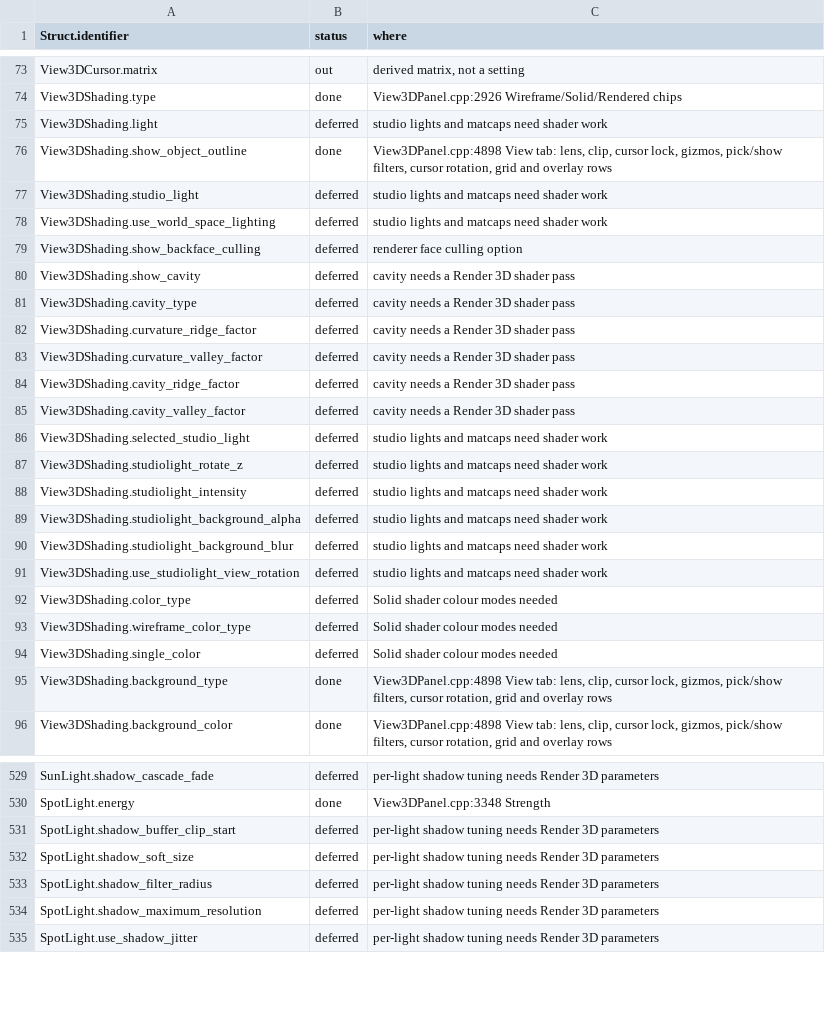
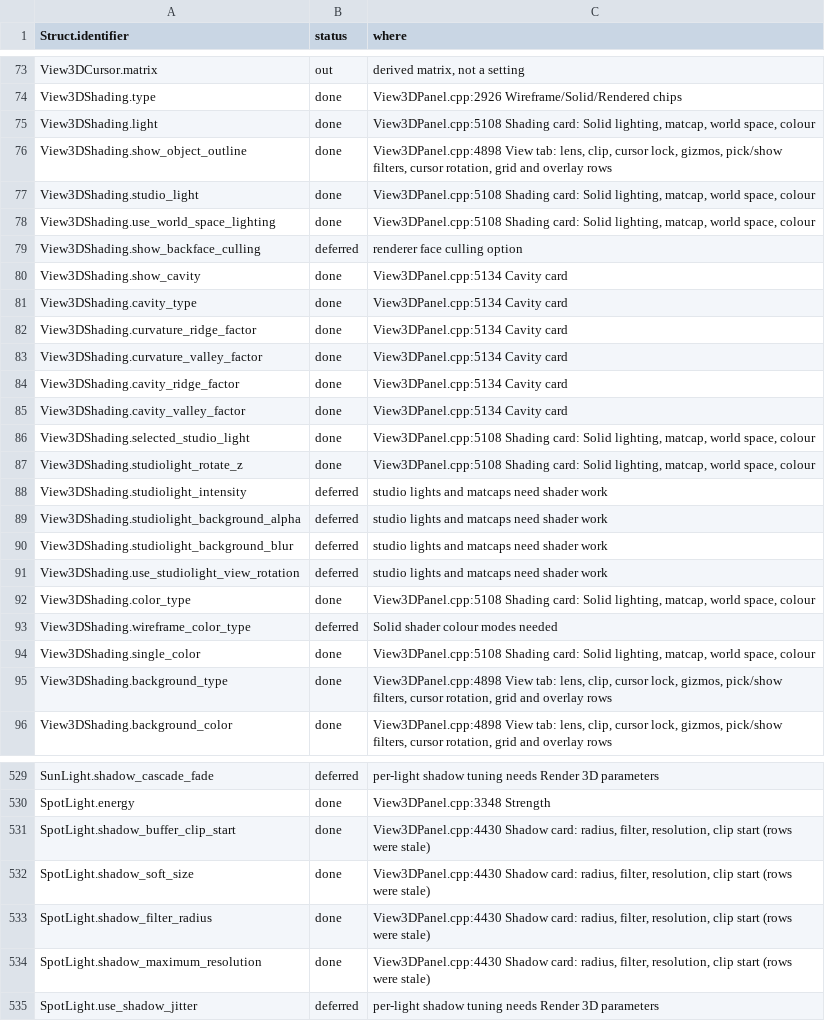
Before and after one commit to n1m21n/Infinite, a TSV file: docs/plans/3d-view/parity-map.tsv, drawn as a sheet; only a part is shown, gaps mark what is left out; the diff covers the shown part only.

Commit message:
3D View parity: mark 52 rows done that earlier blocks already built (mist, cavity, motion blur, passes, region, solid, sun, delta, light shadow)

```diff
--- a/docs/plans/3d-view/parity-map.tsv
+++ b/docs/plans/3d-view/parity-map.tsv
@@ -74,15 +74,15 @@ View3DCursor.matrix	out	derived matrix, not a setting
 View3DShading.type	done	View3DPanel.cpp:2926 Wireframe/Solid/Rendered chips
-View3DShading.light	deferred	studio lights and matcaps need shader work
+View3DShading.light	done	View3DPanel.cpp:5108 Shading card: Solid lighting, matcap, world space, colour
 View3DShading.show_object_outline	done	View3DPanel.cpp:4898 View tab: lens, clip, cursor lock, gizmos, pick/show filters, cursor rotation, grid and overlay rows
-View3DShading.studio_light	deferred	studio lights and matcaps need shader work
-View3DShading.use_world_space_lighting	deferred	studio lights and matcaps need shader work
+View3DShading.studio_light	done	View3DPanel.cpp:5108 Shading card: Solid lighting, matcap, world space, colour
+View3DShading.use_world_space_lighting	done	View3DPanel.cpp:5108 Shading card: Solid lighting, matcap, world space, colour
 View3DShading.show_backface_culling	deferred	renderer face culling option
-View3DShading.show_cavity	deferred	cavity needs a Render 3D shader pass
-View3DShading.cavity_type	deferred	cavity needs a Render 3D shader pass
-View3DShading.curvature_ridge_factor	deferred	cavity needs a Render 3D shader pass
-View3DShading.curvature_valley_factor	deferred	cavity needs a Render 3D shader pass
-View3DShading.cavity_ridge_factor	deferred	cavity needs a Render 3D shader pass
-View3DShading.cavity_valley_factor	deferred	cavity needs a Render 3D shader pass
-View3DShading.selected_studio_light	deferred	studio lights and matcaps need shader work
-View3DShading.studiolight_rotate_z	deferred	studio lights and matcaps need shader work
+View3DShading.show_cavity	done	View3DPanel.cpp:5134 Cavity card
+View3DShading.cavity_type	done	View3DPanel.cpp:5134 Cavity card
+View3DShading.curvature_ridge_factor	done	View3DPanel.cpp:5134 Cavity card
+View3DShading.curvature_valley_factor	done	View3DPanel.cpp:5134 Cavity card
+View3DShading.cavity_ridge_factor	done	View3DPanel.cpp:5134 Cavity card
+View3DShading.cavity_valley_factor	done	View3DPanel.cpp:5134 Cavity card
+View3DShading.selected_studio_light	done	View3DPanel.cpp:5108 Shading card: Solid lighting, matcap, world space, colour
+View3DShading.studiolight_rotate_z	done	View3DPanel.cpp:5108 Shading card: Solid lighting, matcap, world space, colour
 View3DShading.studiolight_intensity	deferred	studio lights and matcaps need shader work
@@ -91,5 +91,5 @@ View3DShading.studiolight_background_blur	deferred	studio lights and matcaps nee
 View3DShading.use_studiolight_view_rotation	deferred	studio lights and matcaps need shader work
-View3DShading.color_type	deferred	Solid shader colour modes needed
+View3DShading.color_type	done	View3DPanel.cpp:5108 Shading card: Solid lighting, matcap, world space, colour
 View3DShading.wireframe_color_type	deferred	Solid shader colour modes needed
-View3DShading.single_color	deferred	Solid shader colour modes needed
+View3DShading.single_color	done	View3DPanel.cpp:5108 Shading card: Solid lighting, matcap, world space, colour
 View3DShading.background_type	done	View3DPanel.cpp:4898 View tab: lens, clip, cursor lock, gizmos, pick/show filters, cursor rotation, grid and overlay rows
@@ -530,6 +530,6 @@ SunLight.shadow_cascade_fade	deferred	per-light shadow tuning needs Render 3D pa
 SpotLight.energy	done	View3DPanel.cpp:3348 Strength
-SpotLight.shadow_buffer_clip_start	deferred	per-light shadow tuning needs Render 3D parameters
-SpotLight.shadow_soft_size	deferred	per-light shadow tuning needs Render 3D parameters
-SpotLight.shadow_filter_radius	deferred	per-light shadow tuning needs Render 3D parameters
-SpotLight.shadow_maximum_resolution	deferred	per-light shadow tuning needs Render 3D parameters
+SpotLight.shadow_buffer_clip_start	done	View3DPanel.cpp:4430 Shadow card: radius, filter, resolution, clip start (rows were stale)
+SpotLight.shadow_soft_size	done	View3DPanel.cpp:4430 Shadow card: radius, filter, resolution, clip start (rows were stale)
+SpotLight.shadow_filter_radius	done	View3DPanel.cpp:4430 Shadow card: radius, filter, resolution, clip start (rows were stale)
+SpotLight.shadow_maximum_resolution	done	View3DPanel.cpp:4430 Shadow card: radius, filter, resolution, clip start (rows were stale)
 SpotLight.use_shadow_jitter	deferred	per-light shadow tuning needs Render 3D parameters
```
Also changed, not shown: 110 edited cells elsewhere in this file, 1 other file.
